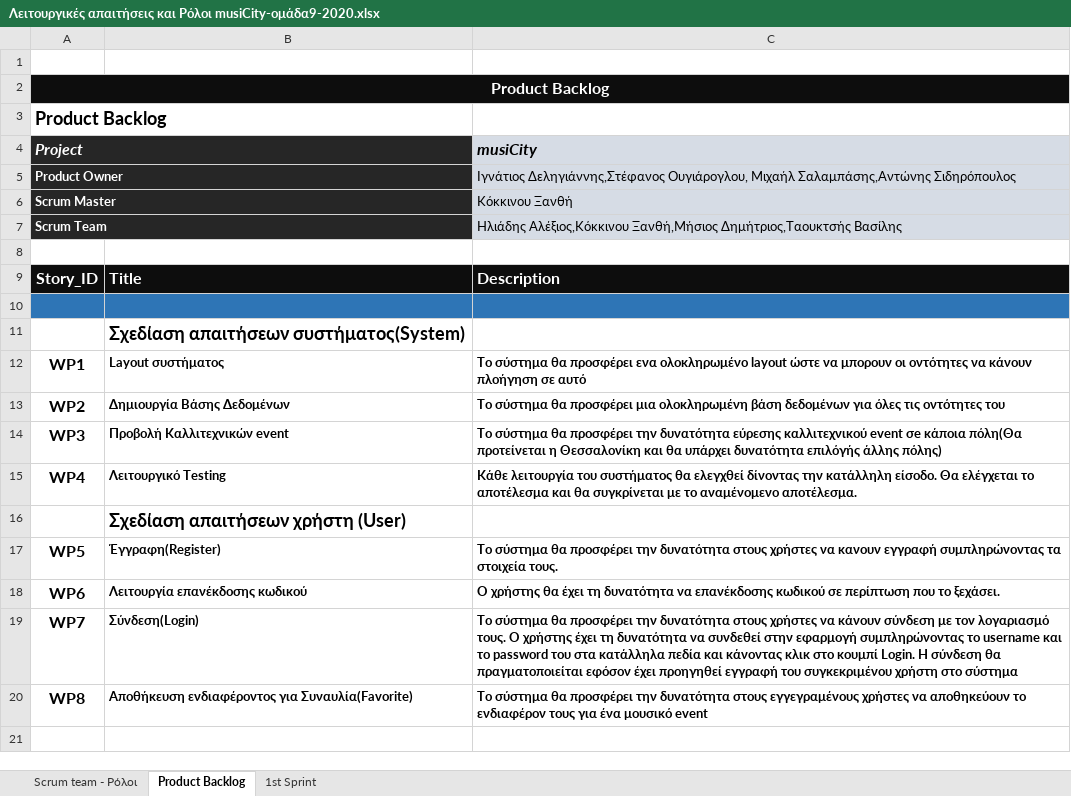
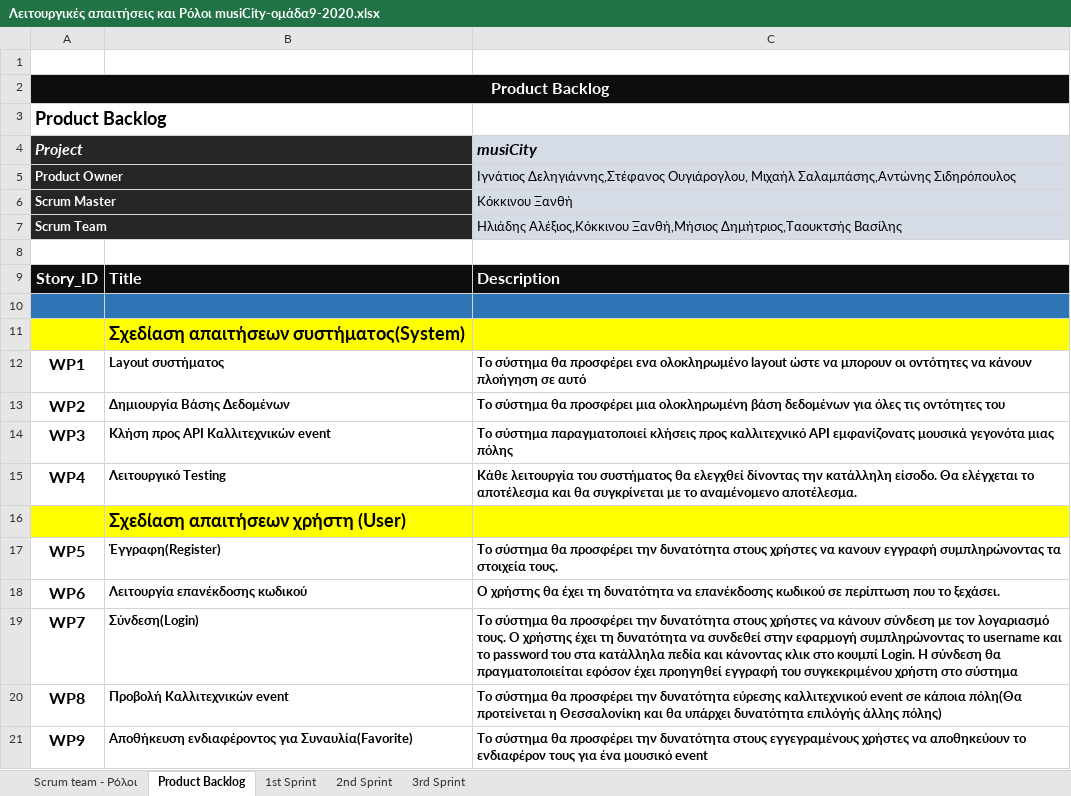
Before and after one commit to iee-ihu-gr-coursem102/WebEng20_group9_CSearch, an Excel workbook: Λειτουργικές απαιτήσεις και Ρόλοι musiCity-ομάδα9-2020.xlsx, sheet Product Backlog, drawn as a sheet; values as stored, in another font and other column widths than the file's, no borders; addresses are those after the commit; the diff names each change by its address in the sheet, - before the commit and + after, or states it on an @@ line.

```diff
--- a/Λειτουργικές απαιτήσεις και Ρόλοι musiCity-ομάδα9-2020.xlsx (sheet Product Backlog)
+++ b/Λειτουργικές απαιτήσεις και Ρόλοι musiCity-ομάδα9-2020.xlsx (sheet Product Backlog)
@@ sheet tab unhidden: 2nd Sprint @@
@@ sheet tab unhidden: 3rd Sprint @@
-A11:C11 fill: none
+A11:C11 fill: #FFFF00
-B14: Προβολή Καλλιτεχνικών event
+B14: Κλήση προς ΑΡΙ Καλλιτεχνικών event
-C14 (musiCity): Το σύστημα θα προσφέρει την δυνατότητα εύρεσης καλλιτεχνικού event σe κάποια πόλη(Θα προτείνεται η Θεσσαλονίκη και θα υπάρχει δυνατότητα επιλόγής άλλης πόλης)
+C14 (musiCity): Το σύστημα παραγματοποιεί κλήσεις προς καλλιτεχνικό ΑΡΙ εμφανίζονατς μουσικά γεγονότα μιας πόλης
-A16:C16 fill: none
+A16:C16 fill: #FFFF00
+row 20: WP8 | Προβολή Καλλιτεχνικών event | Το σύστημα θα προσφέρει την δυνατότητα εύρεσης καλλιτεχνικού event σe κάποια πόλη(Θα προτείνεται η Θεσσαλονίκη και θα υπάρχει δυνατότητα επιλόγής άλλης πόλης)
-A21 (Project): WP8
+A21 (Project): WP9
```
Also changed, not shown: sheet 1st Sprint.
